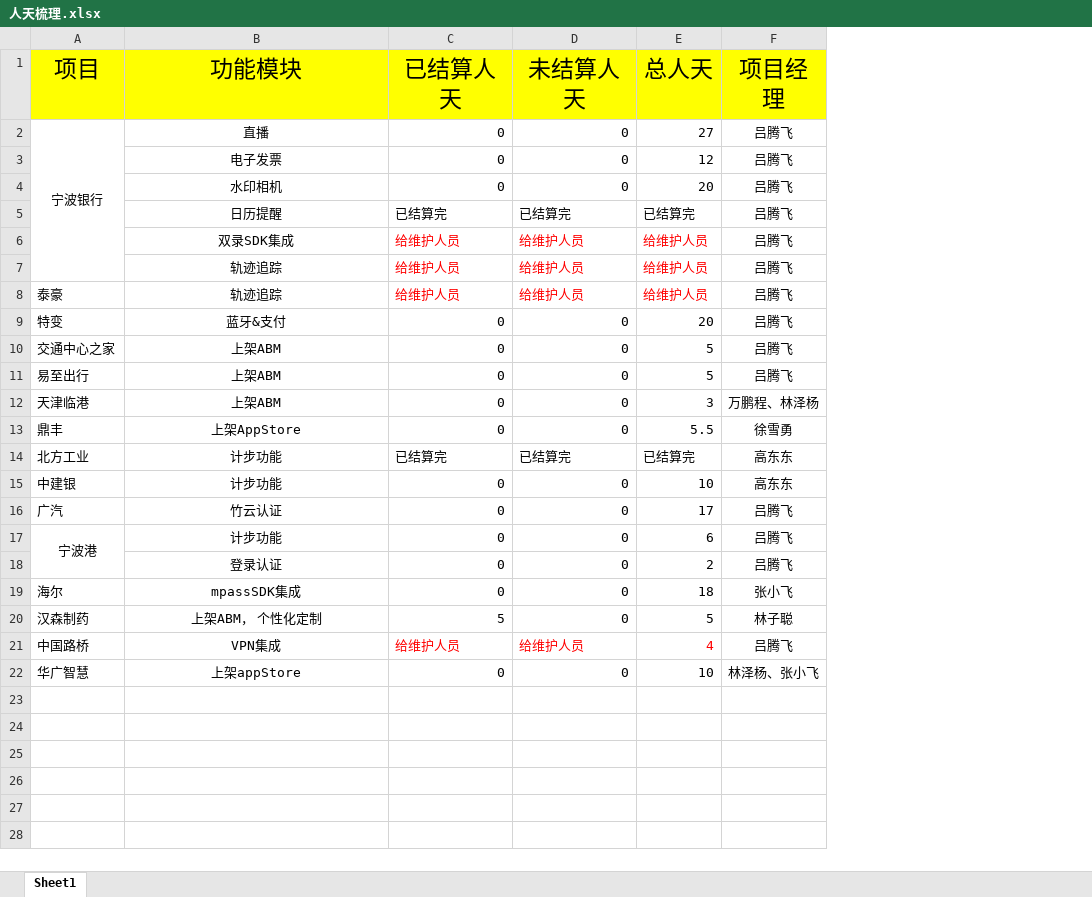
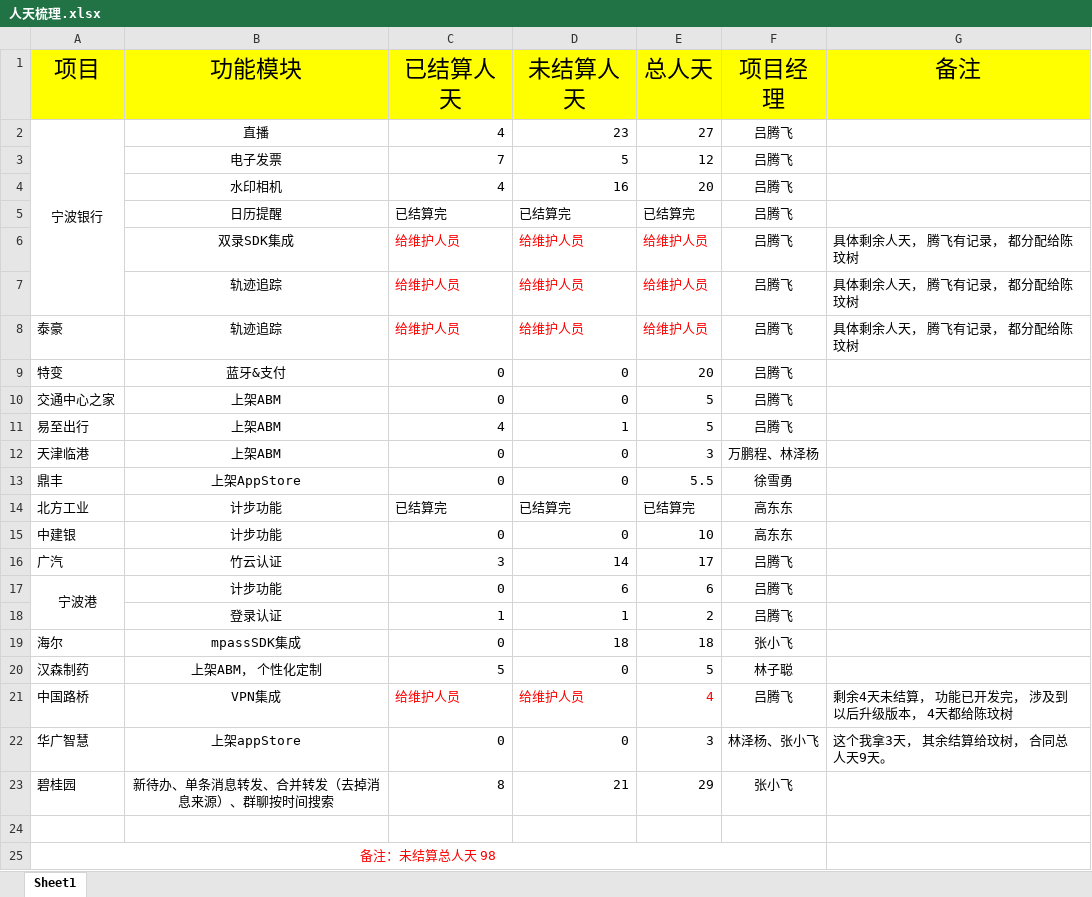
Before and after one commit to xuxueyong/XXYKit, an Excel workbook: 人天梳理.xlsx, sheet Sheet1, drawn as a sheet; values as stored, in another font and other column widths than the file's, no borders; the diff names each change by its address in the sheet, - before the commit and + after, or states it on an @@ line.

Commit message:
update

```diff
--- a/人天梳理.xlsx (sheet Sheet1)
+++ b/人天梳理.xlsx (sheet Sheet1)
+column G (备注), rows 6-22: 具体剩余人天， 腾飞有记录， 都分配给陈玟树 | 具体剩余人天， 腾飞有记录， 都分配给陈玟树 | 具体剩余人天， 腾飞有记录， 都分配给陈玟树 |  |  |  |  |  |  |  |  |  |  |  |  | 剩余4天未结算， 功能已开发完， 涉及到以后升级版本， 4天都给陈玟树 | 这个我拿3天， 其余结算给玟树， 合同总人天9天。
-C2 (已结算人天): 0
+C2 (已结算人天): 4
-D2 (未结算人天): 0
+D2 (未结算人天): 23
-C3 (已结算人天): 0
+C3 (已结算人天): 7
-D3 (未结算人天): 0
+D3 (未结算人天): 5
-C4 (已结算人天): 0
+C4 (已结算人天): 4
-D4 (未结算人天): 0
+D4 (未结算人天): 16
-C11 (已结算人天): 0
+C11 (已结算人天): 4
-D11 (未结算人天): 0
+D11 (未结算人天): 1
-C16 (已结算人天): 0
+C16 (已结算人天): 3
-D16 (未结算人天): 0
+D16 (未结算人天): 14
-D17 (未结算人天): 0
+D17 (未结算人天): 6
-C18 (已结算人天): 0
+C18 (已结算人天): 1
-D18 (未结算人天): 0
+D18 (未结算人天): 1
-D19 (未结算人天): 0
+D19 (未结算人天): 18
-E22 (总人天): 10
+E22 (总人天): 3
+row 23: 碧桂园 | 新待办、单条消息转发、合并转发（去掉消息来源）、群聊按时间搜索 | 8 | 21 | 29 | 张小飞
+row 24: (empty)
+row 25: 备注：未结算总人天 98
```
Also changed, not shown: formulas that keep their value.
